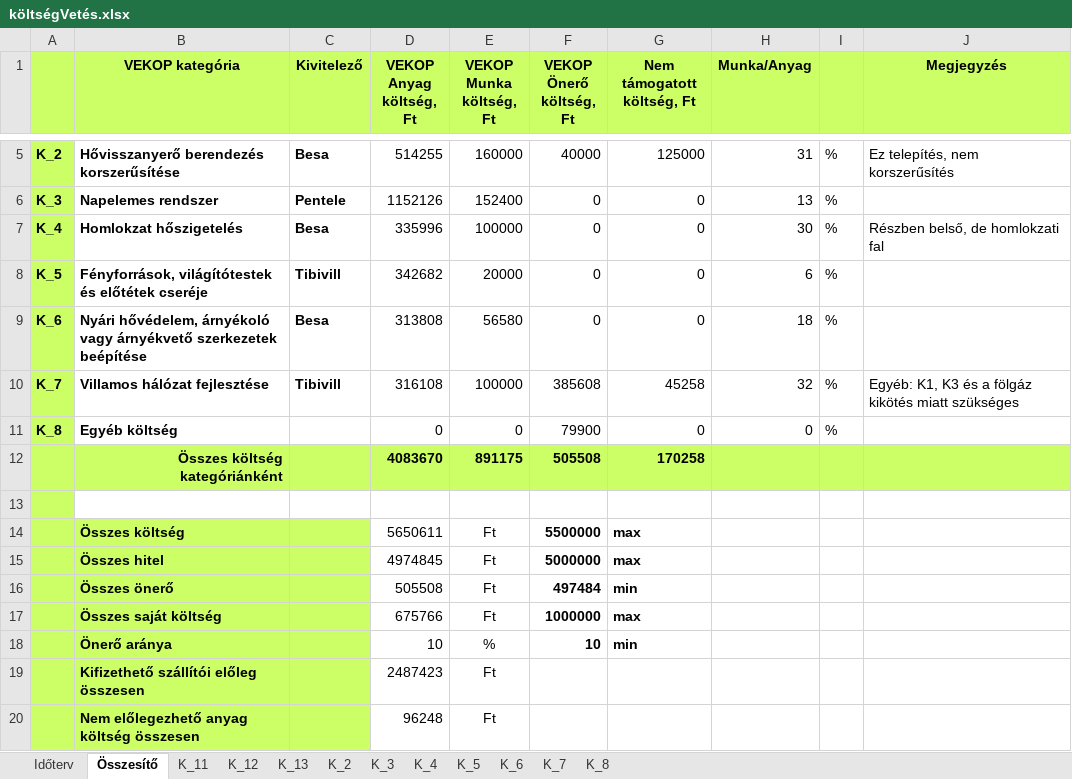
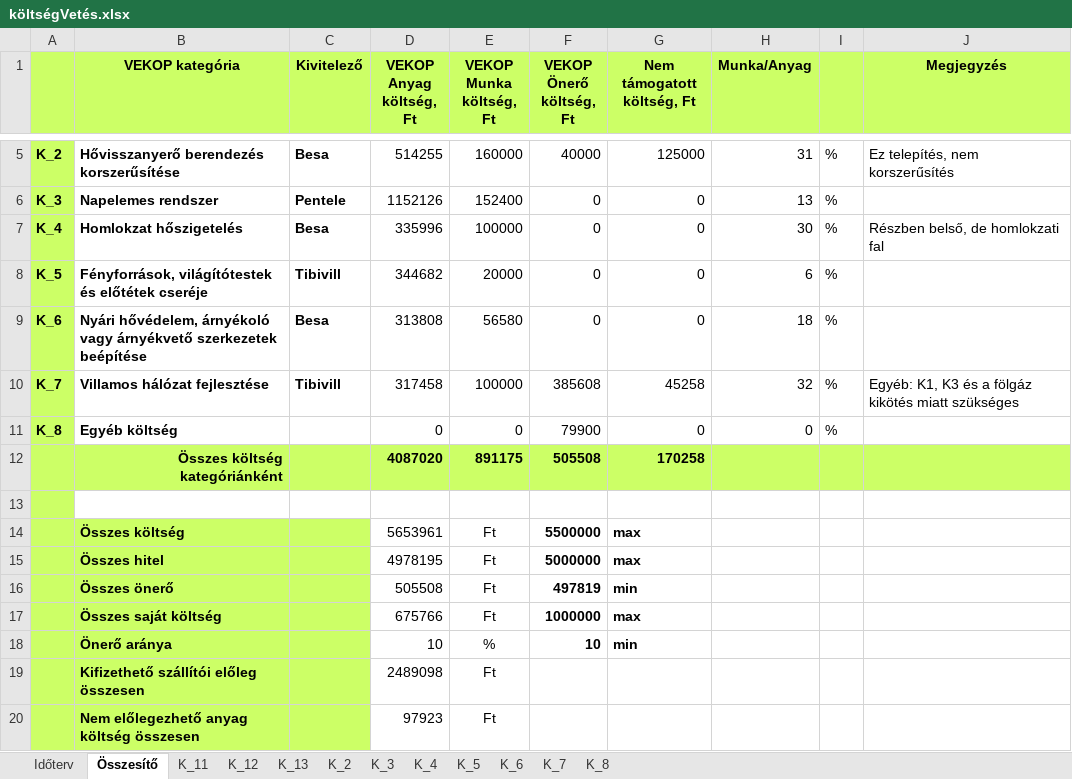
Before and after one commit to cserhalmi/VEKOP-project, an Excel workbook: Terv/költségVetés.xlsx, sheet Összesítő, drawn as a sheet; only a part is shown, gaps mark what is left out; values as stored, in another font and other column widths than the file's, no borders; the diff names each change by its address in the sheet, - before the commit and + after, or states it on an @@ line.

```diff
--- a/Terv/költségVetés.xlsx (sheet Összesítő)
+++ b/Terv/költségVetés.xlsx (sheet Összesítő)
-D8 (VEKOP Anyag költség, Ft): 342682
+D8 (VEKOP Anyag költség, Ft): 344682
-D10 (VEKOP Anyag költség, Ft): 316108
+D10 (VEKOP Anyag költség, Ft): 317458
-D12 (VEKOP Anyag költség, Ft): 4083670
+D12 (VEKOP Anyag költség, Ft): 4087020
-D14 (VEKOP Anyag költség, Ft): 5650611
+D14 (VEKOP Anyag költség, Ft): 5653961
-D15 (VEKOP Anyag költség, Ft): 4974845
+D15 (VEKOP Anyag költség, Ft): 4978195
-F16 (VEKOP Önerő költség, Ft): 497484
+F16 (VEKOP Önerő költség, Ft): 497819
-D19 (VEKOP Anyag költség, Ft): 2487423
+D19 (VEKOP Anyag költség, Ft): 2489098
-D20 (VEKOP Anyag költség, Ft): 96248
+D20 (VEKOP Anyag költség, Ft): 97923
```
Also changed, not shown: sheet K_7, sheet Időterv, sheet K_5, formulas that keep their value, Terv/belsőVillamosTerv.xlsx, 16 other files.
